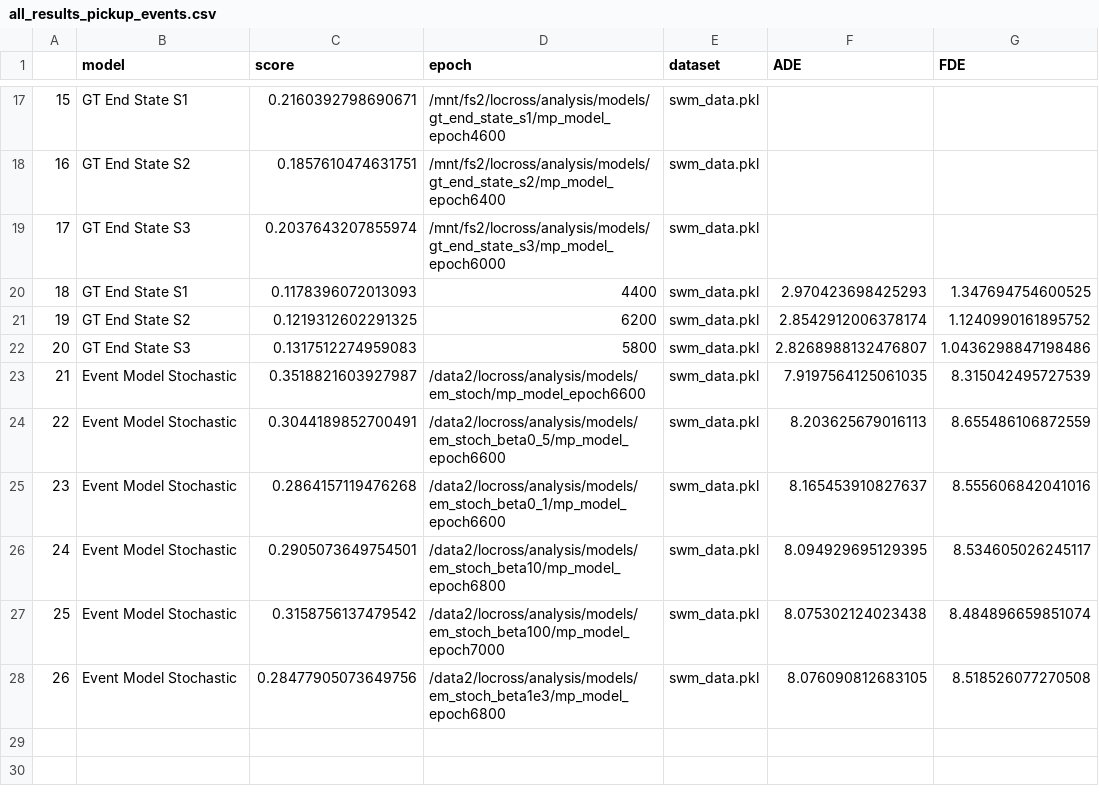
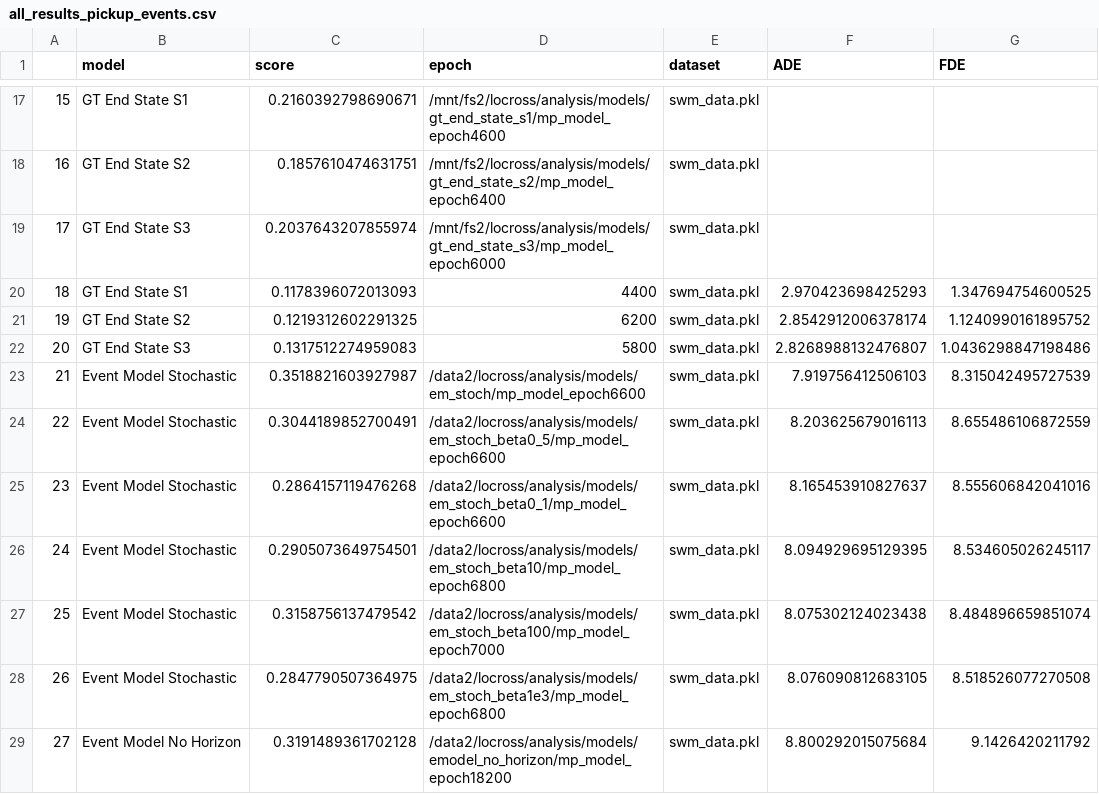
Before and after one commit to locross93/SocialWorldModeling, a CSV file: results/all_results_pickup_events.csv, drawn as a sheet; only a part is shown, gaps mark what is left out.

```diff
--- a/results/all_results_pickup_events.csv
+++ b/results/all_results_pickup_events.csv
@@ -22,3 +22,3 @@
 20,GT End State S3,0.1317512274959083,5800,swm_data.pkl,2.8268988132476807,1.0436298847198486
-21,Event Model Stochastic,0.3518821603927987,/data2/locross/analysis/models/em_stoch/mp_model_epoch6600,swm_data.pkl,7.9197564125061035,8.315042495727539
+21,Event Model Stochastic,0.3518821603927987,/data2/locross/analysis/models/em_stoch/mp_model_epoch6600,swm_data.pkl,7.919756412506103,8.315042495727539
 22,Event Model Stochastic,0.3044189852700491,/data2/locross/analysis/models/em_stoch_beta0_5/mp_model_epoch6600,swm_data.pkl,8.203625679016113,8.655486106872559
@@ -27,2 +27,3 @@
 25,Event Model Stochastic,0.3158756137479542,/data2/locross/analysis/models/em_stoch_beta100/mp_model_epoch7000,swm_data.pkl,8.075302124023438,8.484896659851074
-26,Event Model Stochastic,0.28477905073649756,/data2/locross/analysis/models/em_stoch_beta1e3/mp_model_epoch6800,swm_data.pkl,8.076090812683105,8.518526077270508
+26,Event Model Stochastic,0.2847790507364975,/data2/locross/analysis/models/em_stoch_beta1e3/mp_model_epoch6800,swm_data.pkl,8.076090812683105,8.518526077270508
+27,Event Model No Horizon,0.3191489361702128,/data2/locross/analysis/models/emodel_no_horizon/mp_model_epoch18200,swm_data.pkl,8.800292015075684,9.1426420211792
```
Also changed, not shown: results/all_results_move_events.csv, results/eval_move_events.csv, 6 other files.
